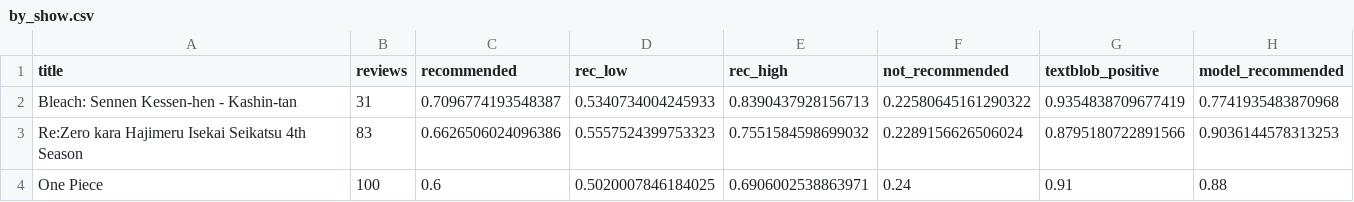
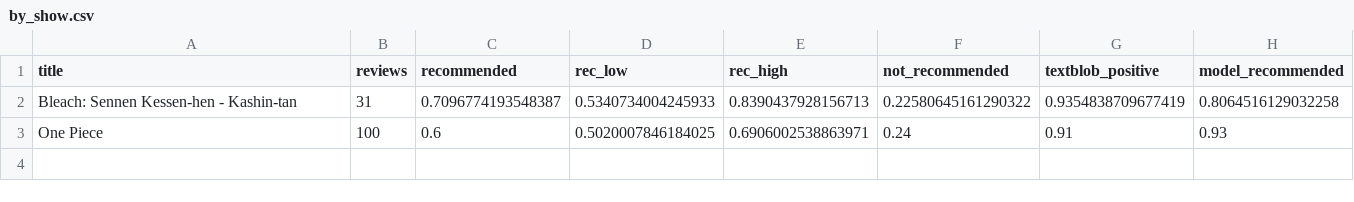
Before and after one commit to harsh-github007/Anime-Reviews-Sentimental-Analysis, a CSV file: results/by_show.csv, drawn as a sheet.

```diff
--- a/results/by_show.csv
+++ b/results/by_show.csv
@@ -1,4 +1,3 @@
 title,reviews,recommended,rec_low,rec_high,not_recommended,textblob_positive,model_recommended
-Bleach: Sennen Kessen-hen - Kashin-tan,31,0.7096774193548387,0.5340734004245933,0.8390437928156713,0.22580645161290322,0.9354838709677419,0.7741935483870968
-Re:Zero kara Hajimeru Isekai Seikatsu 4th Season,83,0.6626506024096386,0.5557524399753323,0.7551584598699032,0.2289156626506024,0.8795180722891566,0.9036144578313253
-One Piece,100,0.6,0.5020007846184025,0.6906002538863971,0.24,0.91,0.88
+Bleach: Sennen Kessen-hen - Kashin-tan,31,0.7096774193548387,0.5340734004245933,0.8390437928156713,0.22580645161290322,0.9354838709677419,0.8064516129032258
+One Piece,100,0.6,0.5020007846184025,0.6906002538863971,0.24,0.91,0.93
```
Also changed, not shown: results/latest_vs_mal.csv, 5 other files.
